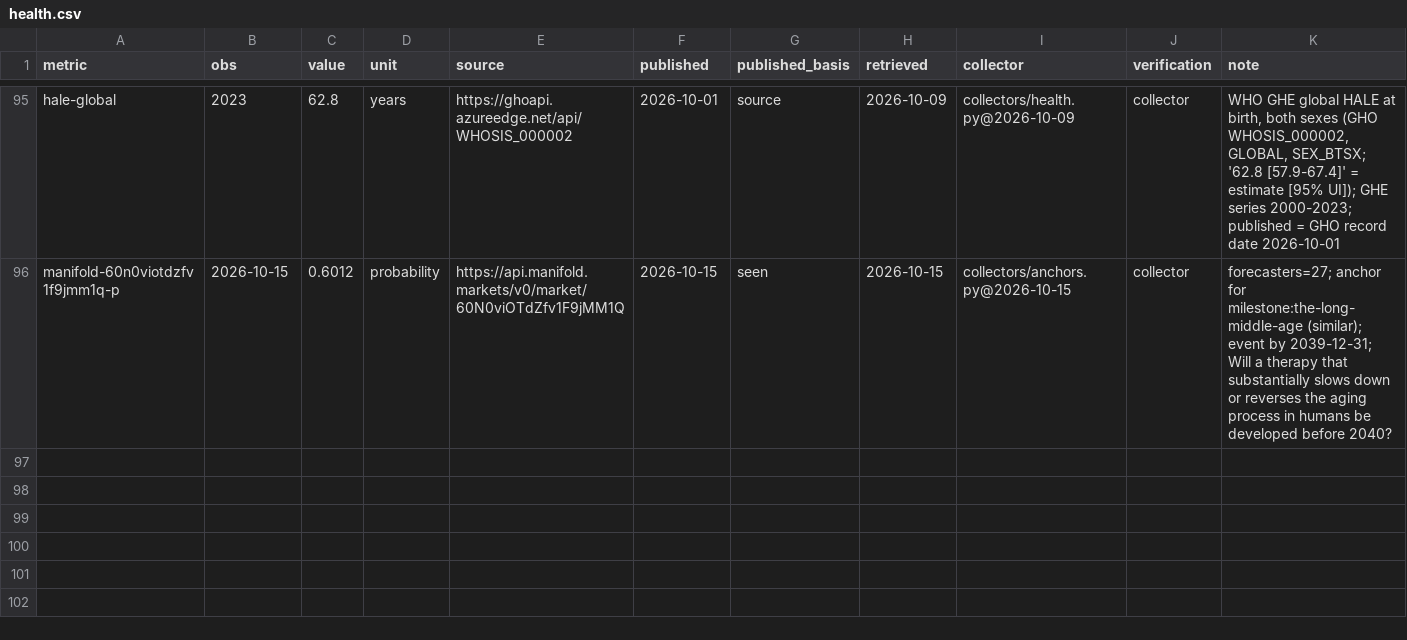
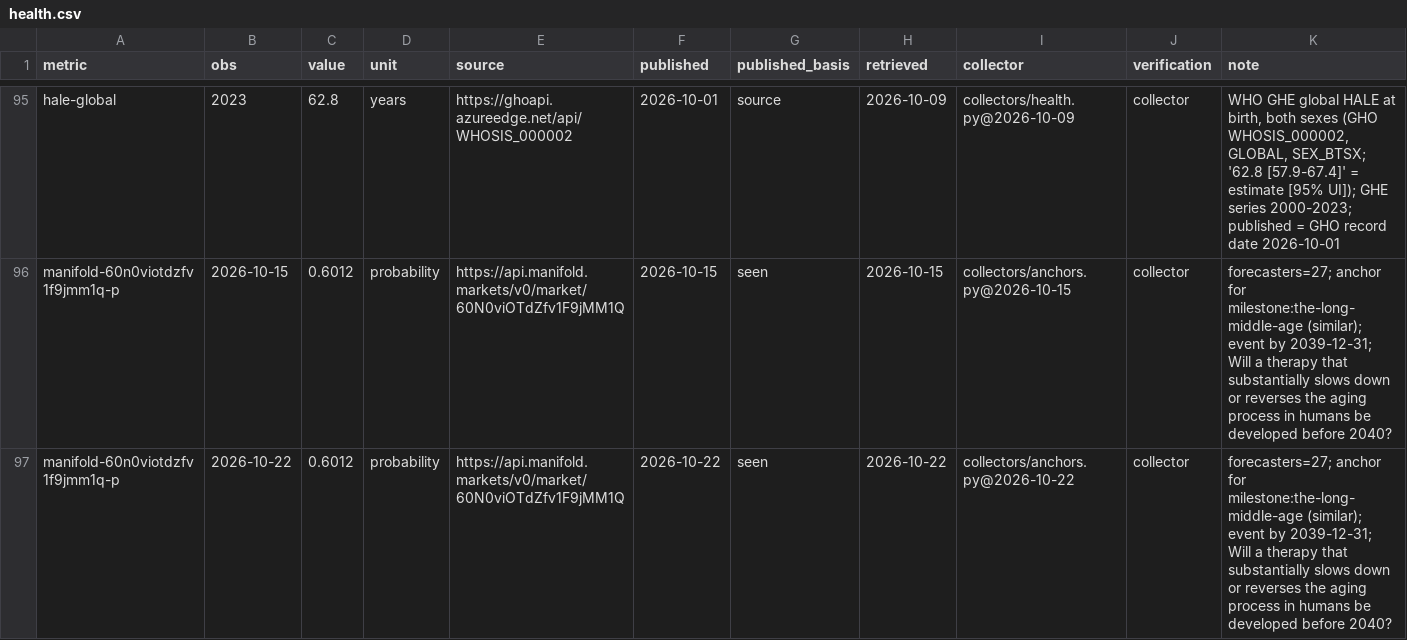
Before and after one commit to pasky/grand-endeavors-data, a CSV file: ledger/observations/health.csv, drawn as a sheet; only a part is shown, gaps mark what is left out.

Commit message:
collect health (2026-10-22)

```diff
--- a/ledger/observations/health.csv
+++ b/ledger/observations/health.csv
@@ -96 +96,2 @@ hale-global,2023,62.8,years,https://ghoapi.azureedge.net/api/WHOSIS_000002,2026-
 manifold-60n0viotdzfv1f9jmm1q-p,2026-10-15,0.6012,probability,https://api.manifold.markets/v0/market/60N0viOTdZfv1F9jMM1Q,2026-10-15,seen,2026-10-15,collectors/anchors.py@2026-10-15,collector,forecasters=27; anchor for milestone:the-long-middle-age (similar); event by 2039-12-31; Will a therapy that substantially slows down or reverses the aging process in humans be developed before 2040?
+manifold-60n0viotdzfv1f9jmm1q-p,2026-10-22,0.6012,probability,https://api.manifold.markets/v0/market/60N0viOTdZfv1F9jMM1Q,2026-10-22,seen,2026-10-22,collectors/anchors.py@2026-10-22,collector,forecasters=27; anchor for milestone:the-long-middle-age (similar); event by 2039-12-31; Will a therapy that substantially slows down or reverses the aging process in humans be developed before 2040?
```
